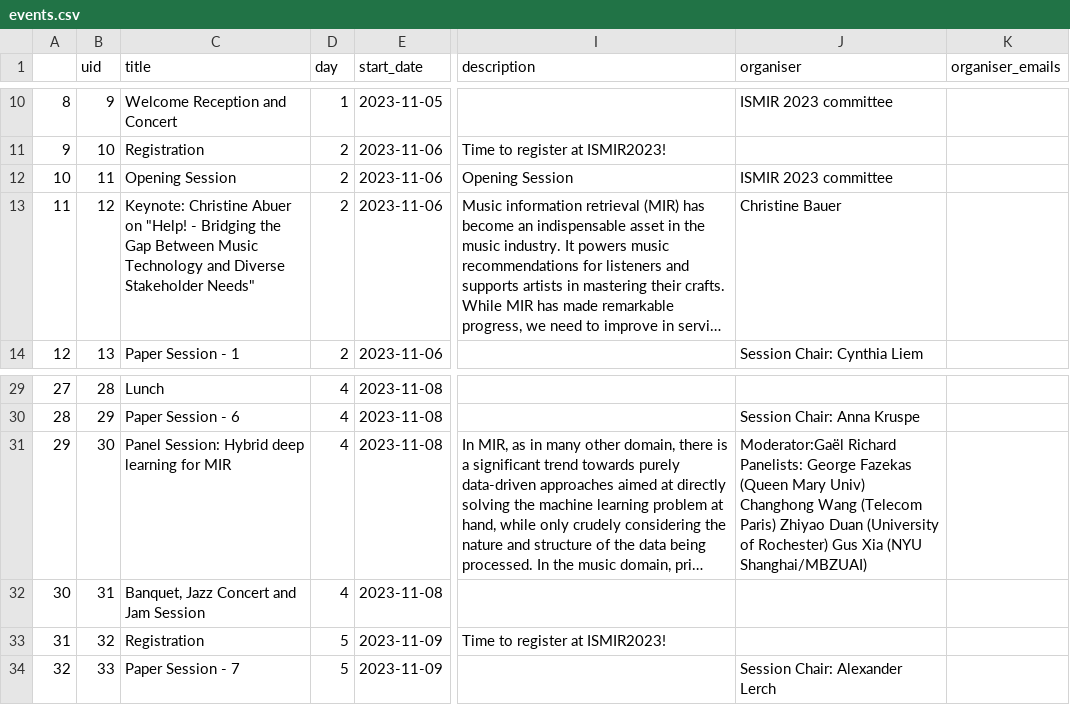
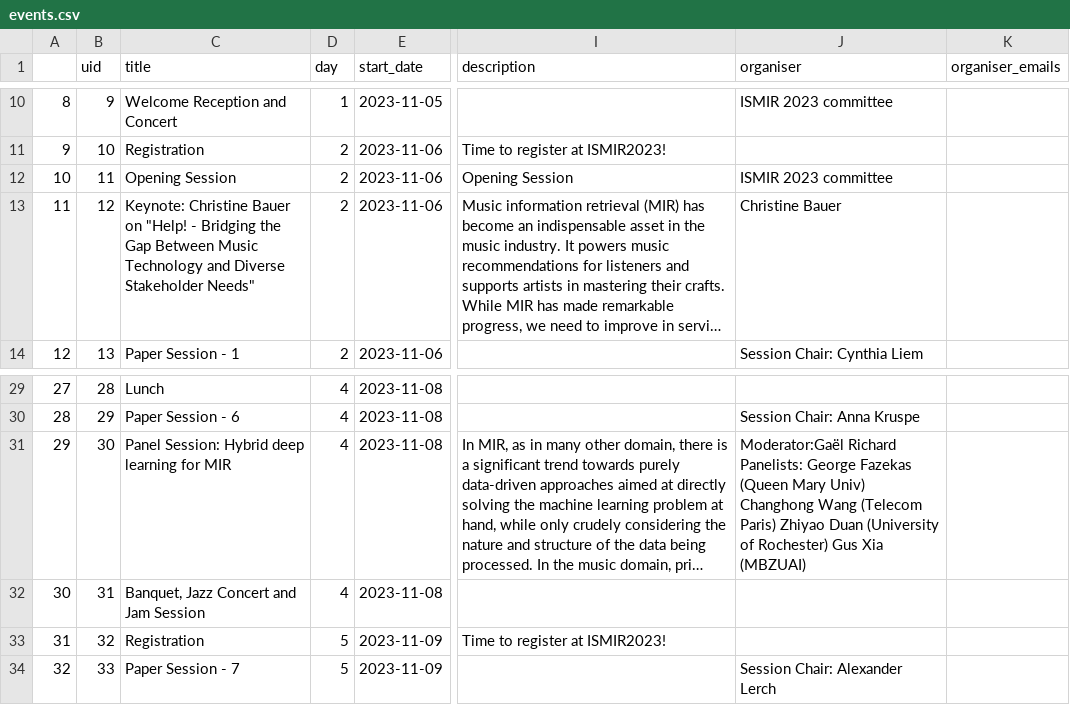
Before and after one commit to ismir2023program/ismir2023program.github.io, a CSV file: sitedata/events.csv, drawn as a sheet; only a part is shown, gaps mark what is left out; long unchanged cells end in …; the diff names each change by its address in the sheet, - before the commit and + after, or states it on an @@ line.

Commit message:
Small fixes to events

```diff
--- a/sitedata/events.csv
+++ b/sitedata/events.csv
-C13 (title): Keynote: Christine Abuer on "Help!…
+C13 (title): Keynote: Christine Bauer on "Help!…
-J31 (organiser): …Gus Xia (NYU Shanghai/MBZUAI)
+J31 (organiser): …Gus Xia (MBZUAI)
```
